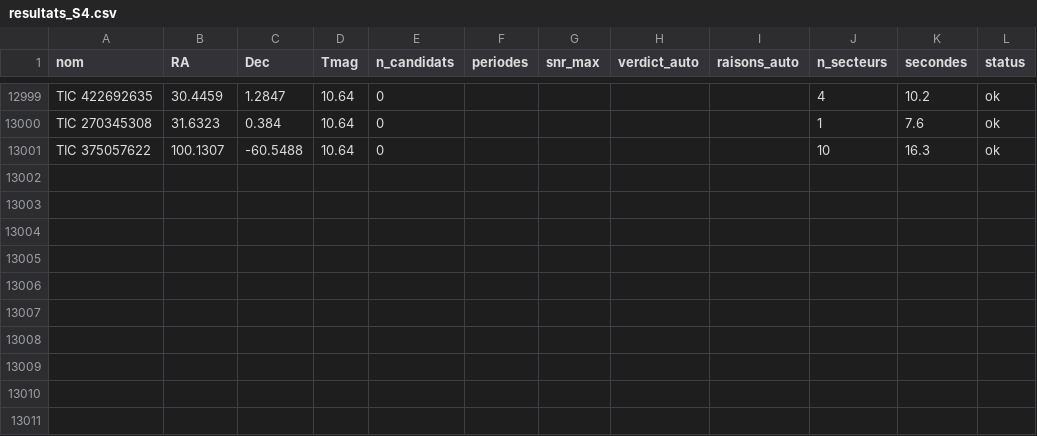
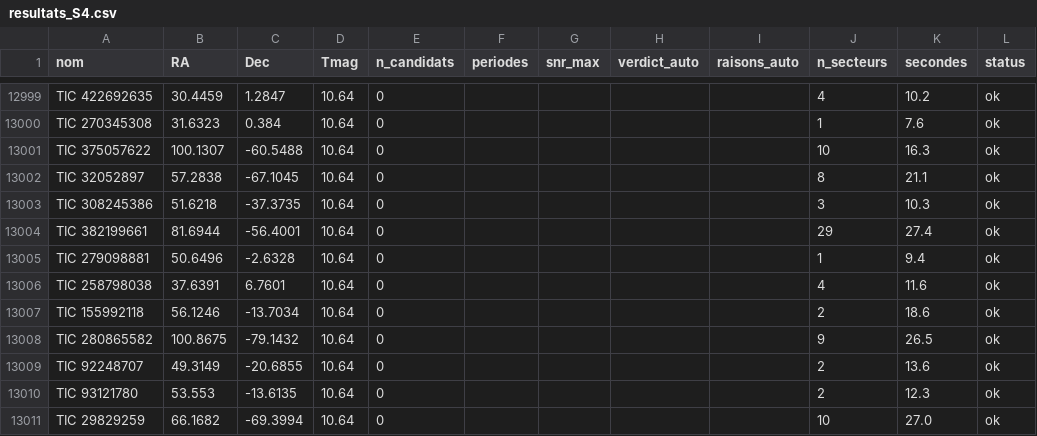
Before and after one commit to as9ardth0r/exoplanets, a CSV file: resultats_S4.csv, drawn as a sheet; only a part is shown, gaps mark what is left out; the diff names each change by its address in the sheet, - before the commit and + after, or states it on an @@ line.

Commit message:
Secteur 4

```diff
--- a/resultats_S4.csv
+++ b/resultats_S4.csv
+row 13002: TIC 32052897 | 57.2838 | -67.1045 | 10.64 | 0 |  |  |  |  | 8 | 21.1 | ok
+row 13003: TIC 308245386 | 51.6218 | -37.3735 | 10.64 | 0 |  |  |  |  | 3 | 10.3 | ok
+row 13004: TIC 382199661 | 81.6944 | -56.4001 | 10.64 | 0 |  |  |  |  | 29 | 27.4 | ok
+row 13005: TIC 279098881 | 50.6496 | -2.6328 | 10.64 | 0 |  |  |  |  | 1 | 9.4 | ok
+row 13006: TIC 258798038 | 37.6391 | 6.7601 | 10.64 | 0 |  |  |  |  | 4 | 11.6 | ok
+row 13007: TIC 155992118 | 56.1246 | -13.7034 | 10.64 | 0 |  |  |  |  | 2 | 18.6 | ok
+row 13008: TIC 280865582 | 100.8675 | -79.1432 | 10.64 | 0 |  |  |  |  | 9 | 26.5 | ok
+row 13009: TIC 92248707 | 49.3149 | -20.6855 | 10.64 | 0 |  |  |  |  | 2 | 13.6 | ok
+row 13010: TIC 93121780 | 53.553 | -13.6135 | 10.64 | 0 |  |  |  |  | 2 | 12.3 | ok
+row 13011: TIC 29829259 | 66.1682 | -69.3994 | 10.64 | 0 |  |  |  |  | 10 | 27.0 | ok
```
